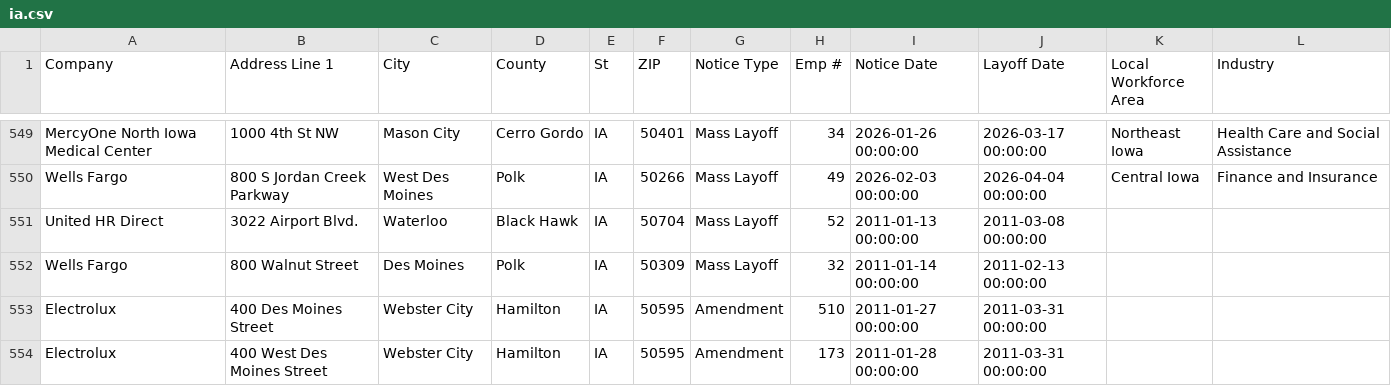
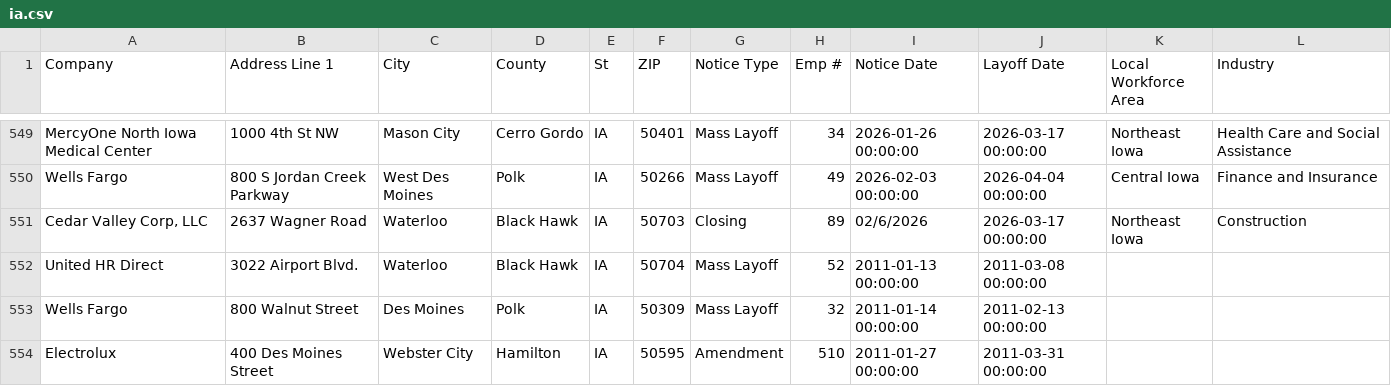
Before and after one commit to joannalinsu/github-action-nicar, a CSV file: data/ia.csv, drawn as a sheet; only a part is shown, gaps mark what is left out; the shorter side is filled out with more unchanged rows; the diff names each change by its address in the sheet, - before the commit and + after, or states it on an @@ line.

```diff
--- a/data/ia.csv
+++ b/data/ia.csv
+row 551: Cedar Valley Corp, LLC | 2637 Wagner Road | Waterloo | Black Hawk | IA | 50703 | Closing | 89 | 02/6/2026 | 2026-03-17 00:00:00 | Northeast Iowa | Construction
```
